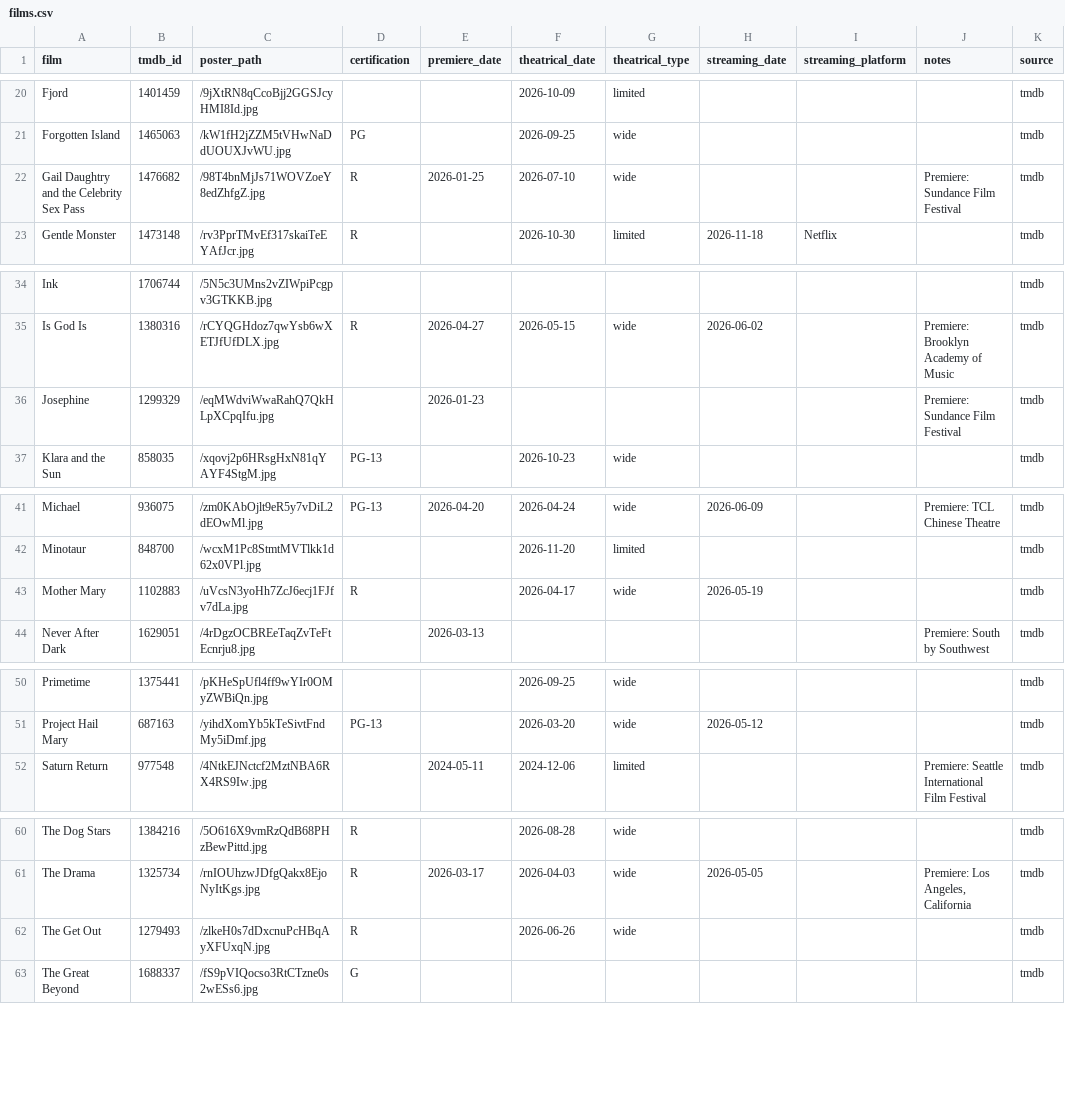
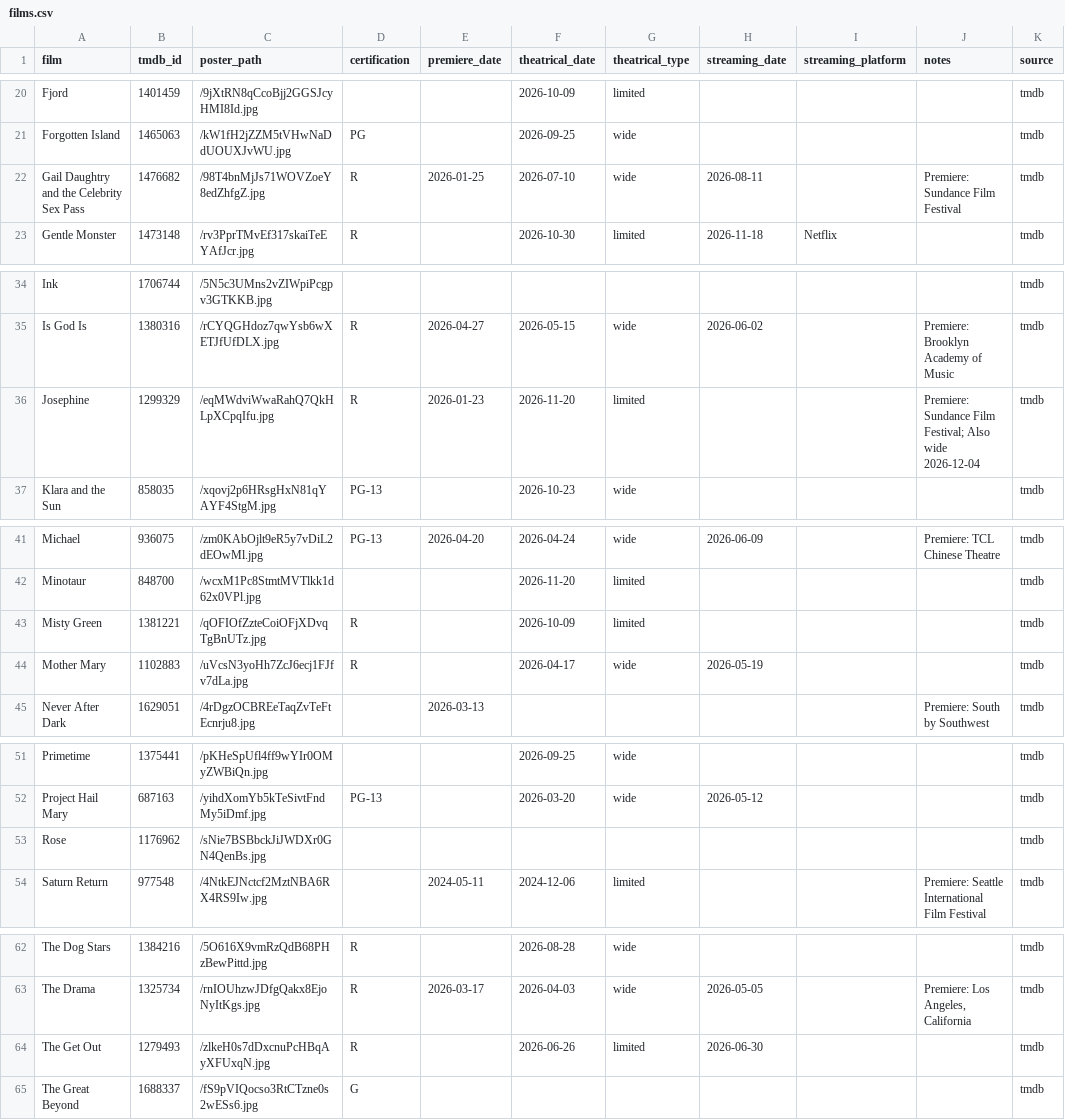
Before and after one commit to mattheuscolyn/oscars-dashboard, a CSV file: data/films.csv, drawn as a sheet; only a part is shown, gaps mark what is left out; the diff covers the shown part only.

```diff
--- a/data/films.csv
+++ b/data/films.csv
@@ -21,3 +21,3 @@ Fjord,1401459,/9jXtRN8qCcoBjj2GGSJcyHMI8Id.jpg,,,2026-10-09,limited,,,,tmdb
 Forgotten Island,1465063,/kW1fH2jZZM5tVHwNaDdUOUXJvWU.jpg,PG,,2026-09-25,wide,,,,tmdb
-Gail Daughtry and the Celebrity Sex Pass,1476682,/98T4bnMjJs71WOVZoeY8edZhfgZ.jpg,R,2026-01-25,2026-07-10,wide,,,Premiere: Sundance Film Festival,tmdb
+Gail Daughtry and the Celebrity Sex Pass,1476682,/98T4bnMjJs71WOVZoeY8edZhfgZ.jpg,R,2026-01-25,2026-07-10,wide,2026-08-11,,Premiere: Sundance Film Festival,tmdb
 Gentle Monster,1473148,/rv3PprTMvEf317skaiTeEYAfJcr.jpg,R,,2026-10-30,limited,2026-11-18,Netflix,,tmdb
@@ -35,3 +35,3 @@ Ink,1706744,/5N5c3UMns2vZIWpiPcgpv3GTKKB.jpg,,,,,,,,tmdb
 Is God Is,1380316,/rCYQGHdoz7qwYsb6wXETJfUfDLX.jpg,R,2026-04-27,2026-05-15,wide,2026-06-02,,Premiere: Brooklyn Academy of Music,tmdb
-Josephine,1299329,/eqMWdviWwaRahQ7QkHLpXCpqIfu.jpg,,2026-01-23,,,,,Premiere: Sundance Film Festival,tmdb
+Josephine,1299329,/eqMWdviWwaRahQ7QkHLpXCpqIfu.jpg,R,2026-01-23,2026-11-20,limited,,,Premiere: Sundance Film Festival; Also wide 2026-12-04,tmdb
 Klara and the Sun,858035,/xqovj2p6HRsgHxN81qYAYF4StgM.jpg,PG-13,,2026-10-23,wide,,,,tmdb
@@ -42,2 +42,3 @@ Michael,936075,/zm0KAbOjlt9eR5y7vDiL2dEOwMl.jpg,PG-13,2026-04-20,2026-04-24,wide
 Minotaur,848700,/wcxM1Pc8StmtMVTlkk1d62x0VPl.jpg,,,2026-11-20,limited,,,,tmdb
+Misty Green,1381221,/qOFIOfZzteCoiOFjXDvqTgBnUTz.jpg,R,,2026-10-09,limited,,,,tmdb
 Mother Mary,1102883,/uVcsN3yoHh7ZcJ6ecj1FJfv7dLa.jpg,R,,2026-04-17,wide,2026-05-19,,,tmdb
@@ -51,2 +52,3 @@ Primetime,1375441,/pKHeSpUfl4ff9wYIr0OMyZWBiQn.jpg,,,2026-09-25,wide,,,,tmdb
 Project Hail Mary,687163,/yihdXomYb5kTeSivtFndMy5iDmf.jpg,PG-13,,2026-03-20,wide,2026-05-12,,,tmdb
+Rose,1176962,/sNie7BSBbckJiJWDXr0GN4QenBs.jpg,,,,,,,,tmdb
 Saturn Return,977548,/4NtkEJNctcf2MztNBA6RX4RS9Iw.jpg,,2024-05-11,2024-12-06,limited,,,Premiere: Seattle International Film Festival,tmdb
@@ -61,3 +63,3 @@ The Dog Stars,1384216,/5O616X9vmRzQdB68PHzBewPittd.jpg,R,,2026-08-28,wide,,,,tmd
 The Drama,1325734,/rnIOUhzwJDfgQakx8EjoNyItKgs.jpg,R,2026-03-17,2026-04-03,wide,2026-05-05,,"Premiere: Los Angeles, California",tmdb
-The Get Out,1279493,/zlkeH0s7dDxcnuPcHBqAyXFUxqN.jpg,R,,2026-06-26,wide,,,,tmdb
+The Get Out,1279493,/zlkeH0s7dDxcnuPcHBqAyXFUxqN.jpg,R,,2026-06-26,limited,2026-06-30,,,tmdb
 The Great Beyond,1688337,/fS9pVIQocso3RtCTzne0s2wESs6.jpg,G,,,,,,,tmdb
```
Also changed, not shown: 2 edited cells elsewhere in this file, data/missing_films.csv, 1 other file.
